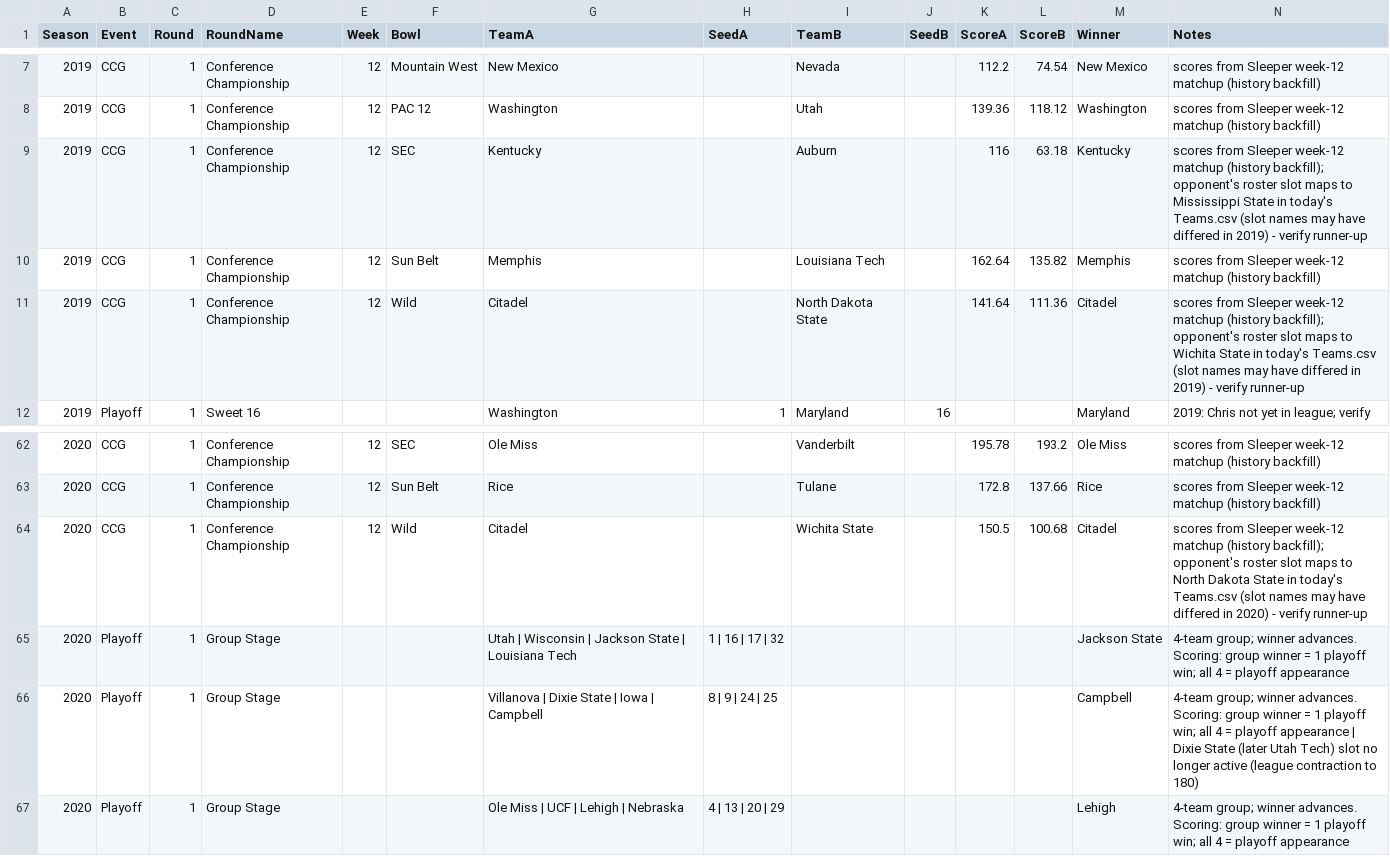
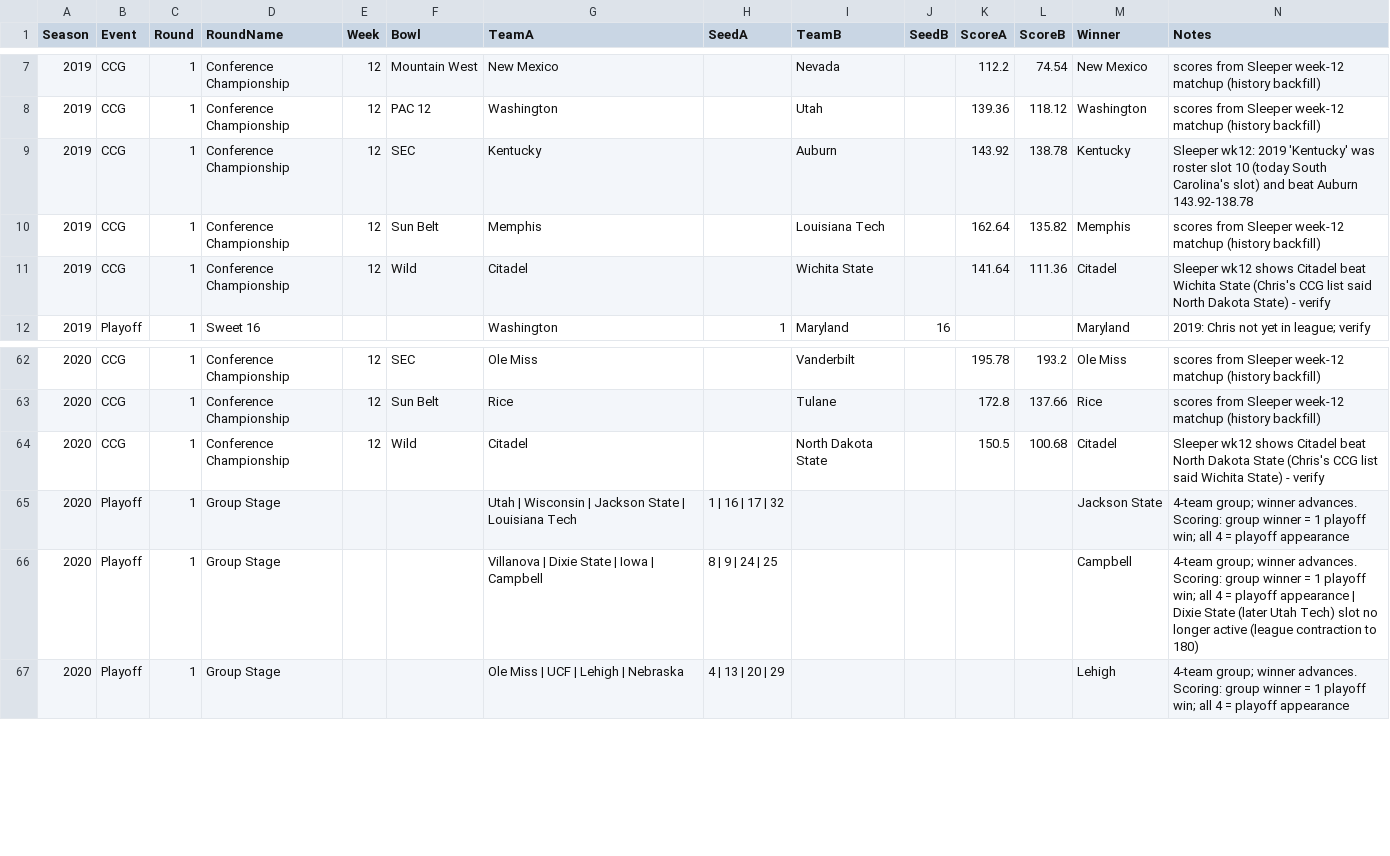
Before and after one commit to wrightc214/NCAA180-Sleeper, a CSV file: data/Postseason_Historic.csv, drawn as a sheet; only a part is shown, gaps mark what is left out.

```diff
--- a/data/Postseason_Historic.csv
+++ b/data/Postseason_Historic.csv
@@ -8,5 +8,5 @@ Season,Event,Round,RoundName,Week,Bowl,TeamA,SeedA,TeamB,SeedB,ScoreA,ScoreB,Win
 2019,CCG,1,Conference Championship,12,PAC 12,Washington,,Utah,,139.36,118.12,Washington,scores from Sleeper week-12 matchup (history backfill)
-2019,CCG,1,Conference Championship,12,SEC,Kentucky,,Auburn,,116,63.18,Kentucky,scores from Sleeper week-12 matchup (history backfill); opponent's roster slot maps to Mississippi State in today's Teams.csv (slot names may have differed in 2019) - verify runner-up
+2019,CCG,1,Conference Championship,12,SEC,Kentucky,,Auburn,,143.92,138.78,Kentucky,Sleeper wk12: 2019 'Kentucky' was roster slot 10 (today South Carolina's slot) and beat Auburn 143.92-138.78
 2019,CCG,1,Conference Championship,12,Sun Belt,Memphis,,Louisiana Tech,,162.64,135.82,Memphis,scores from Sleeper week-12 matchup (history backfill)
-2019,CCG,1,Conference Championship,12,Wild,Citadel,,North Dakota State,,141.64,111.36,Citadel,scores from Sleeper week-12 matchup (history backfill); opponent's roster slot maps to Wichita State in today's Teams.csv (slot names may have differed in 2019) - verify runner-up
+2019,CCG,1,Conference Championship,12,Wild,Citadel,,Wichita State,,141.64,111.36,Citadel,Sleeper wk12 shows Citadel beat Wichita State (Chris's CCG list said North Dakota State) - verify
 2019,Playoff,1,Sweet 16,,,Washington,1,Maryland,16,,,Maryland,2019: Chris not yet in league; verify
@@ -63,3 +63,3 @@ Season,Event,Round,RoundName,Week,Bowl,TeamA,SeedA,TeamB,SeedB,ScoreA,ScoreB,Win
 2020,CCG,1,Conference Championship,12,Sun Belt,Rice,,Tulane,,172.8,137.66,Rice,scores from Sleeper week-12 matchup (history backfill)
-2020,CCG,1,Conference Championship,12,Wild,Citadel,,Wichita State,,150.5,100.68,Citadel,scores from Sleeper week-12 matchup (history backfill); opponent's roster slot maps to North Dakota State in today's Teams.csv (slot names may have differed in 2020) - verify runner-up
+2020,CCG,1,Conference Championship,12,Wild,Citadel,,North Dakota State,,150.5,100.68,Citadel,Sleeper wk12 shows Citadel beat North Dakota State (Chris's CCG list said Wichita State) - verify
 2020,Playoff,1,Group Stage,,,Utah | Wisconsin | Jackson State | Louisiana Tech,1 | 16 | 17 | 32,,,,,Jackson State,4-team group; winner advances. Scoring: group winner = 1 playoff win; all 4 = playoff appearance
```
